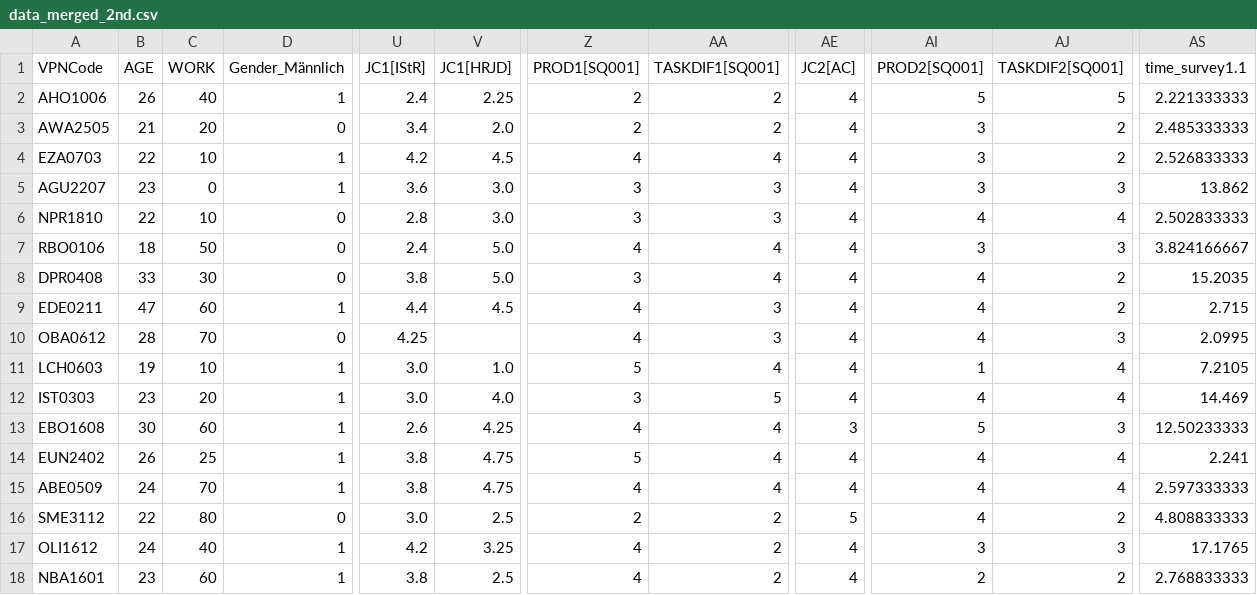
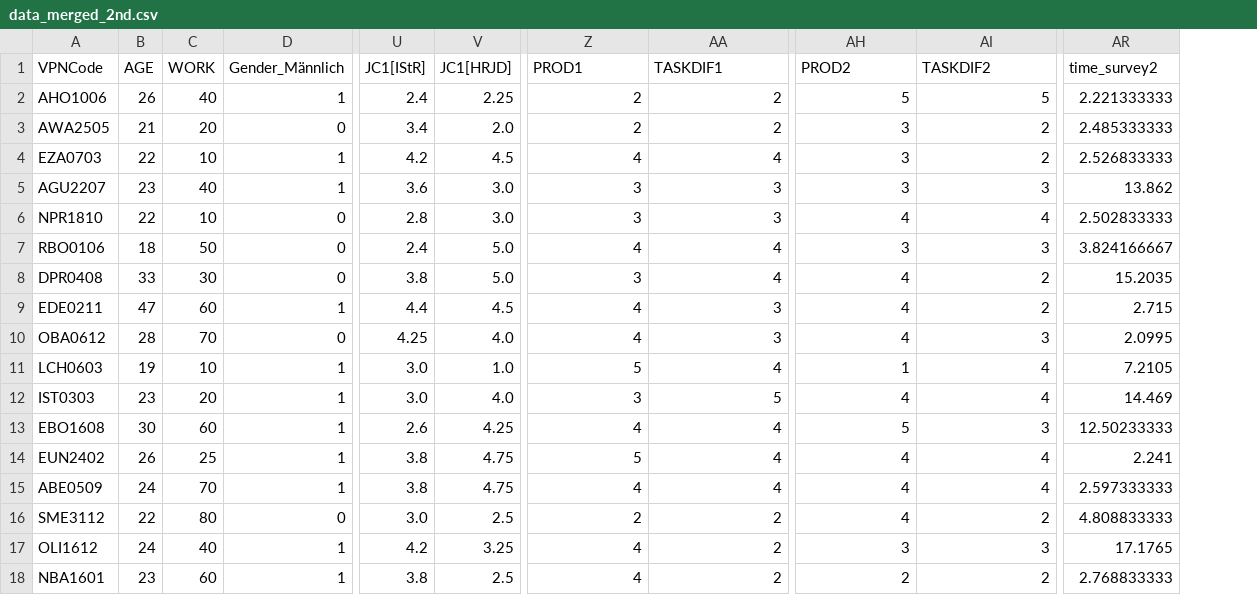
Before and after one commit to franci-03/DataAnalysis, a CSV file: 02_Pre-Processing/All_Merged/data_merged_2nd.csv, drawn as a sheet; only a part is shown, gaps mark what is left out; removed rows and columns are numbered as before the commit, all else as after; the diff names each change by its address in the sheet, - before the commit and + after, or states it on an @@ line.

```diff
--- a/02_Pre-Processing/All_Merged/data_merged_2nd.csv
+++ b/02_Pre-Processing/All_Merged/data_merged_2nd.csv
-column AE (JC2[AC]), rows 2-18: 4 | 4 | 4 | 4 | 4 | 4 | 4 | 4 | 4 | 4 | 4 | 3 | 4 | 4 | 5 | 4 | 4
-Z1: PROD1[SQ001]
+Z1: PROD1
-AA1: TASKDIF1[SQ001]
+AA1: TASKDIF1
-AH1: PROD2[SQ001]
+AH1: PROD2
-AI1: TASKDIF2[SQ001]
+AI1: TASKDIF2
-AR1: time_survey1.1
+AR1: time_survey2
-C5 (WORK): 0
+C5 (WORK): 40
-V10 (JC1[HRJD]): (empty)
+V10 (JC1[HRJD]): 4.0
```
Also changed, not shown: 02_Pre-Processing/FirstDesign(no-rndm)/Merged/data_merged.csv, 02_Pre-Processing/SecondDesign(rndm)/Survey/data_prep_constructs.csv, 7 other files.
